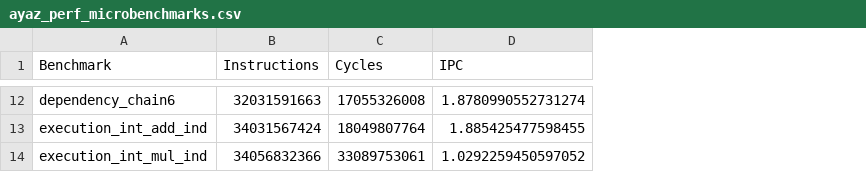
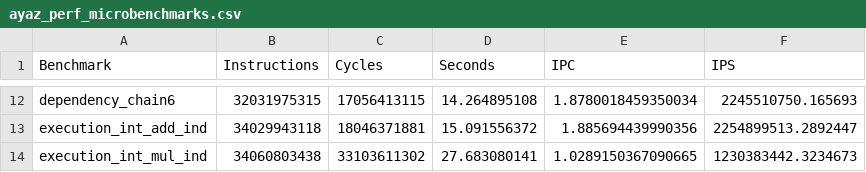
Before and after one commit to darchr/riscv-validation, a CSV file: plots/ayaz_perf_microbenchmarks.csv, drawn as a sheet; only a part is shown, gaps mark what is left out; addresses are those after the commit; the diff covers the shown part only; the diff names each change by its address in the sheet, - before the commit and + after, or states it on an @@ line.

```diff
--- a/plots/ayaz_perf_microbenchmarks.csv
+++ b/plots/ayaz_perf_microbenchmarks.csv
+column D (Seconds), rows 12-14: 14.264895108 | 15.091556372 | 27.683080141
+column F (IPS), rows 12-14: 2245510750.165693 | 2254899513.2892447 | 1230383442.3234673
-B12 (Instructions): 32031591663
+B12 (Instructions): 32031975315
-C12 (Cycles): 17055326008
+C12 (Cycles): 17056413115
-E12 (IPC): 1.8780990552731274
+E12 (IPC): 1.8780018459350034
-B13 (Instructions): 34031567424
+B13 (Instructions): 34029943118
-C13 (Cycles): 18049807764
+C13 (Cycles): 18046371881
-E13 (IPC): 1.885425477598455
+E13 (IPC): 1.885694439990356
-B14 (Instructions): 34056832366
+B14 (Instructions): 34060803438
-C14 (Cycles): 33089753061
+C14 (Cycles): 33103611302
-E14 (IPC): 1.0292259450597052
+E14 (IPC): 1.0289150367090665
```
Also changed, not shown: 30 edited cells elsewhere in this file, plots/ayaz_gem5_microbenchmarks.csv, plots/gem5runs_microbench.csv, 14 other files.
